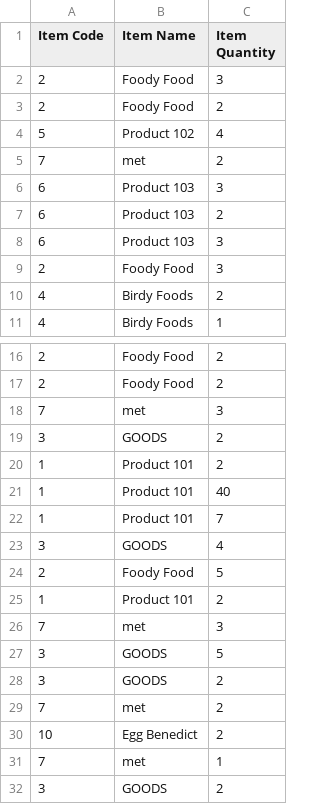
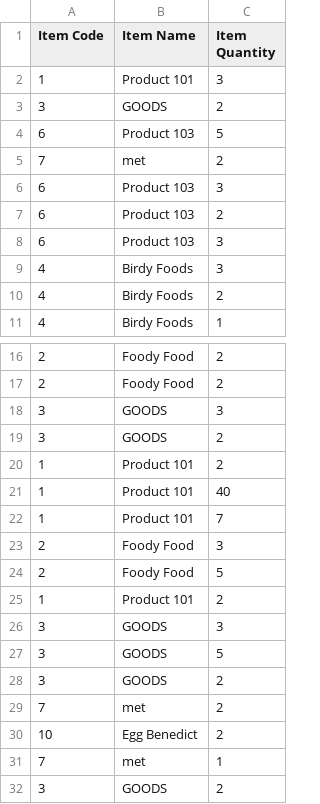
Before and after one commit to Feeder029/POS-main, a CSV file: POS-main/POS-ims/inventory.csv, drawn as a sheet; only a part is shown, gaps mark what is left out; the diff covers the shown part only.

```diff
--- a/POS-main/POS-ims/inventory.csv
+++ b/POS-main/POS-ims/inventory.csv
@@ -1,5 +1,5 @@
 "Item Code","Item Name","Item Quantity"
-2,"Foody Food",3
-2,"Foody Food",2
-5,"Product 102",4
+1,"Product 101",3
+3,GOODS,2
+6,"Product 103",5
 7,met,2
@@ -8,3 +8,3 @@
 6,"Product 103",3
-2,"Foody Food",3
+4,"Birdy Foods",3
 4,"Birdy Foods",2
@@ -17,3 +17,3 @@
 2,"Foody Food",2
-7,met,3
+3,GOODS,3
 3,GOODS,2
@@ -22,6 +22,6 @@
 1,"Product 101",7
-3,GOODS,4
+2,"Foody Food",3
 2,"Foody Food",5
 1,"Product 101",2
-7,met,3
+3,GOODS,3
 3,GOODS,5
```
Also changed, not shown: 18 added rows elsewhere in this file, 31 other files.
